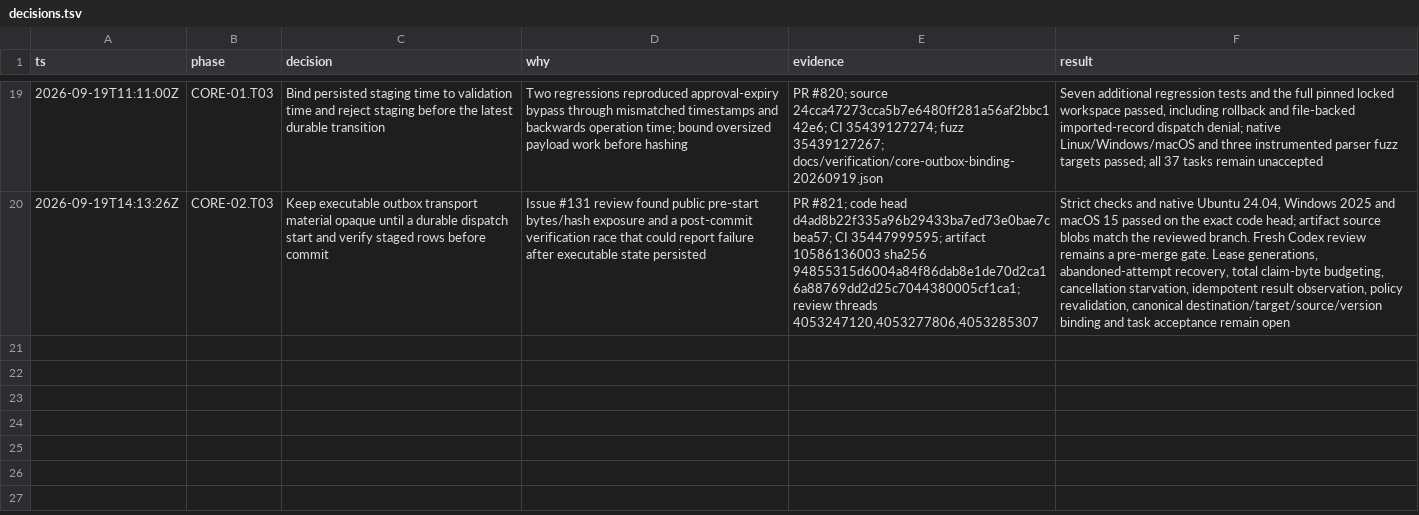
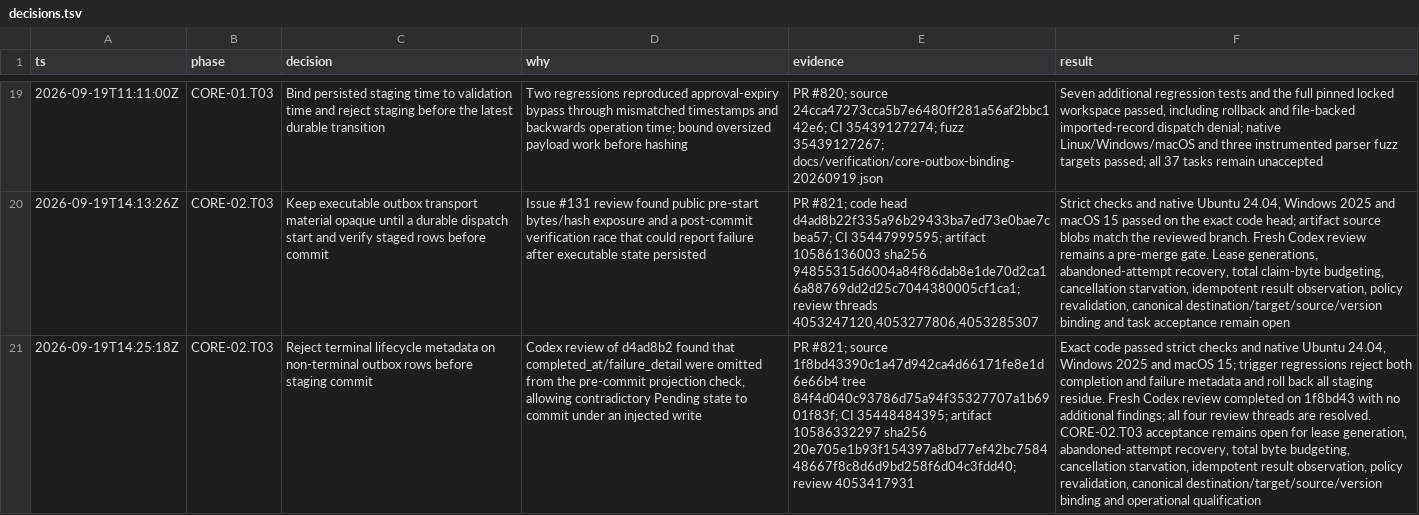
Before and after one commit to Jordan-Hall/browser, a TSV file: decisions.tsv, drawn as a sheet; only a part is shown, gaps mark what is left out; the diff names each change by its address in the sheet, - before the commit and + after, or states it on an @@ line.

Commit message:
CORE-02.T03: record terminal metadata review and exact-head evidence

```diff
--- a/decisions.tsv
+++ b/decisions.tsv
+row 21: 2026-09-19T14:25:18Z | CORE-02.T03 | Reject terminal lifecycle metadata on non-terminal outbox rows before staging commit | Codex review of d4ad8b2 found that completed_at/failure_detail were omitted from the pre-commit projection check, allowing contradictory Pending state to commit under an injected write | PR #821; source 1f8bd43390c1a47d942ca4d66171fe8e1d6e66b4 tree 84f4d040c93786d75a94f35327707a1b6901f83f; CI 35448484395; artifact 10586332297 sha256 20e705e1b93f154397a8bd77ef42bc758448667f8c8d6d9bd258f6d04c3fdd40; review 4053417931 | Exact code passed strict checks and native Ubuntu 24.04, Windows 2025 and macOS 15; trigger regressions reject both completion and failure metadata and roll back all staging residue. Fresh Codex review completed on 1f8bd43 with no additional findings; all four review threads are resolved. CORE-02.T03 acceptance remains open for lease generation, abandoned-attempt recovery, total byte budgeting, cancellation starvation, idempotent result observation, policy revalidation, canonical destination/target/source/version binding and operational qualification
```
